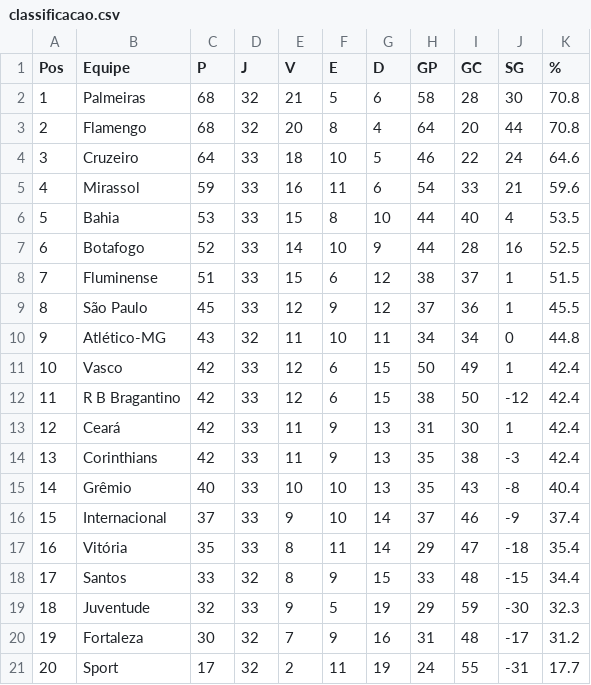
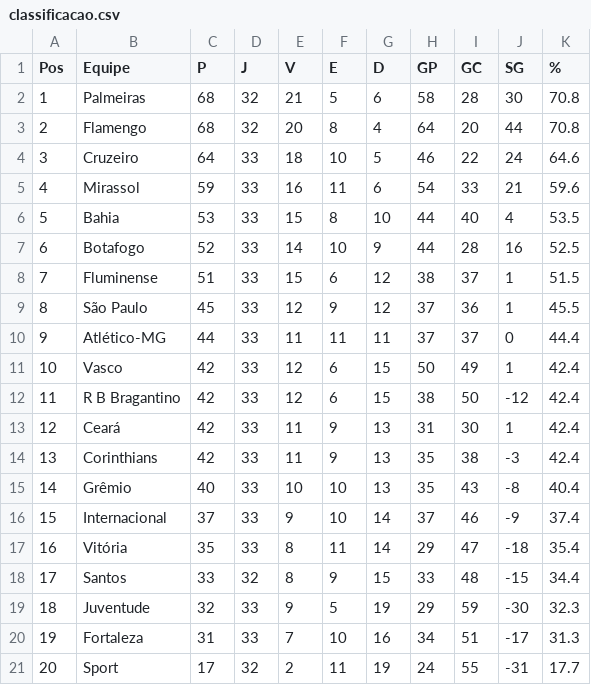
Before and after one commit to tlvzz/BR2025, a CSV file: dados/classificacao.csv, drawn as a sheet.

```diff
--- a/dados/classificacao.csv
+++ b/dados/classificacao.csv
@@ -9,3 +9,3 @@ Pos,Equipe,P,J,V,E,D,GP,GC,SG,%
 8,São Paulo,45,33,12,9,12,37,36,1,45.5
-9,Atlético-MG,43,32,11,10,11,34,34,0,44.8
+9,Atlético-MG,44,33,11,11,11,37,37,0,44.4
 10,Vasco,42,33,12,6,15,50,49,1,42.4
@@ -19,3 +19,3 @@ Pos,Equipe,P,J,V,E,D,GP,GC,SG,%
 18,Juventude,32,33,9,5,19,29,59,-30,32.3
-19,Fortaleza,30,32,7,9,16,31,48,-17,31.2
+19,Fortaleza,31,33,7,10,16,34,51,-17,31.3
 20,Sport,17,32,2,11,19,24,55,-31,17.7
```
